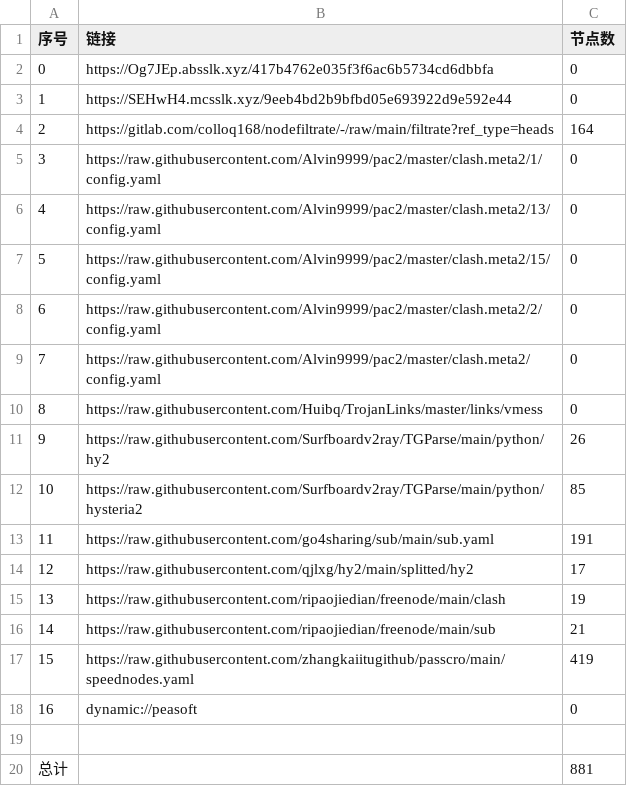
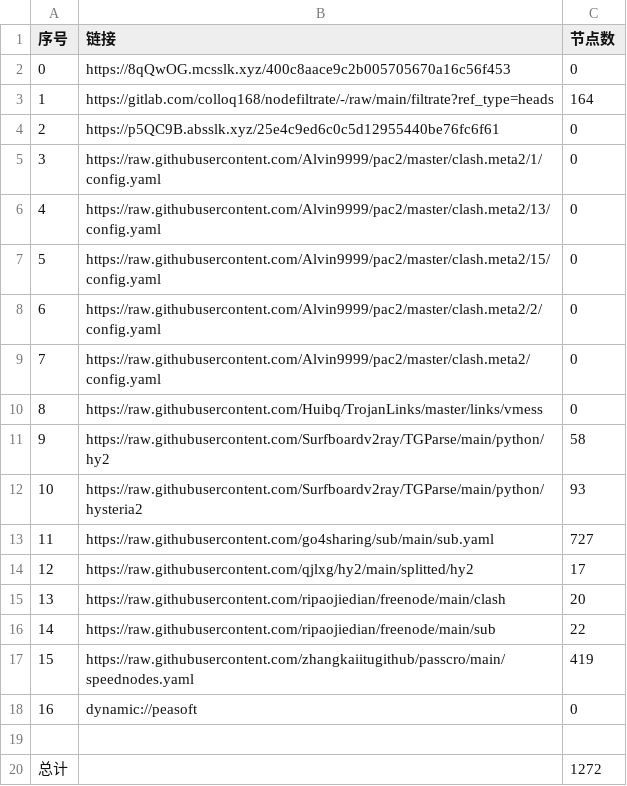
Before and after one commit to weg2025/AutoSearchPublicNodes, a CSV file: list_result.csv, drawn as a sheet.

```diff
--- a/list_result.csv
+++ b/list_result.csv
@@ -1,5 +1,5 @@
 序号,链接,节点数
-0,https://Og7JEp.absslk.xyz/417b4762e035f3f6ac6b5734cd6dbbfa,0
-1,https://SEHwH4.mcsslk.xyz/9eeb4bd2b9bfbd05e693922d9e592e44,0
-2,https://gitlab.com/colloq168/nodefiltrate/-/raw/main/filtrate?ref_type=heads,164
+0,https://8qQwOG.mcsslk.xyz/400c8aace9c2b005705670a16c56f453,0
+1,https://gitlab.com/colloq168/nodefiltrate/-/raw/main/filtrate?ref_type=heads,164
+2,https://p5QC9B.absslk.xyz/25e4c9ed6c0c5d12955440be76fc6f61,0
 3,https://raw.githubusercontent.com/Alvin9999/pac2/master/clash.meta2/1/config.yaml,0
@@ -10,8 +10,8 @@
 8,https://raw.githubusercontent.com/Huibq/TrojanLinks/master/links/vmess,0
-9,https://raw.githubusercontent.com/Surfboardv2ray/TGParse/main/python/hy2,26
-10,https://raw.githubusercontent.com/Surfboardv2ray/TGParse/main/python/hysteria2,85
-11,https://raw.githubusercontent.com/go4sharing/sub/main/sub.yaml,191
+9,https://raw.githubusercontent.com/Surfboardv2ray/TGParse/main/python/hy2,58
+10,https://raw.githubusercontent.com/Surfboardv2ray/TGParse/main/python/hysteria2,93
+11,https://raw.githubusercontent.com/go4sharing/sub/main/sub.yaml,727
 12,https://raw.githubusercontent.com/qjlxg/hy2/main/splitted/hy2,17
-13,https://raw.githubusercontent.com/ripaojiedian/freenode/main/clash,19
-14,https://raw.githubusercontent.com/ripaojiedian/freenode/main/sub,21
+13,https://raw.githubusercontent.com/ripaojiedian/freenode/main/clash,20
+14,https://raw.githubusercontent.com/ripaojiedian/freenode/main/sub,22
 15,https://raw.githubusercontent.com/zhangkaiitugithub/passcro/main/speednodes.yaml,419
@@ -19,2 +19,2 @@
 
-总计,,881
+总计,,1272
```
Also changed, not shown: 32 other files.
